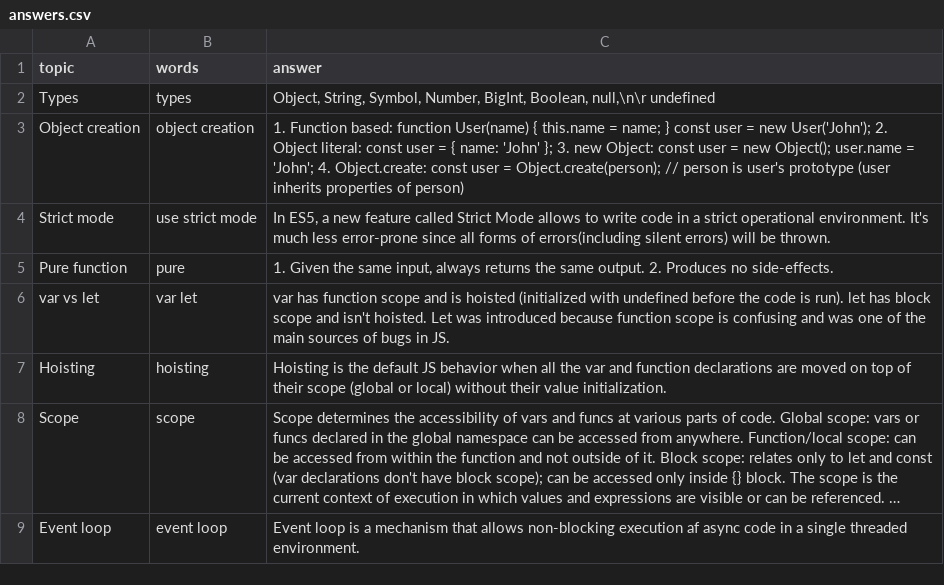
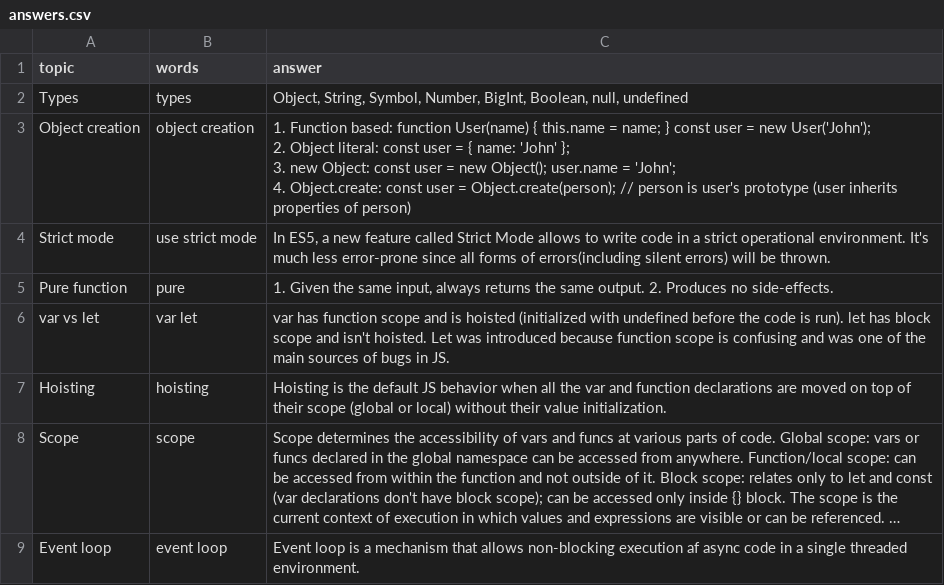
Before and after one commit to DzmitryAlifer/tech-interview-helper, a CSV file: src/assets/js/answers.csv, drawn as a sheet; long unchanged cells end in ….

```diff
--- a/src/assets/js/answers.csv
+++ b/src/assets/js/answers.csv
@@ -1,4 +1,7 @@
 topic,words,answer
-Types,types,"Object, String, Symbol, Number, BigInt, Boolean, null,\n\r undefined"
-Object creation,object creation,"1. Function based:  function User(name) { this.name = name; } const user = new User('John'); 2. Object literal: const user = { name: 'John' }; 3. new Object: const user = new Object(); user.name = 'John'; 4. Object.create: const user = Object.create(person); // person is user's prototype (user inherits properties of person)"
+Types,types,"Object, String, Symbol, Number, BigInt, Boolean, null, undefined"
+Object creation,object creation,"1. Function based:  function User(name) { this.name = name; } const user = new User('John');
+2. Object literal: const user = { name: 'John' };
+3. new Object: const user = new Object(); user.name = 'John';
+4. Object.create: const user = Object.create(person); // person is user's prototype (user inherits properties of person)"
 Strict mode,use strict mode,"In ES5, a new feature called Strict Mode allows to write code in a strict operational environment. It's much less error-prone since all forms of errors(including silent errors) will be thrown."
```
